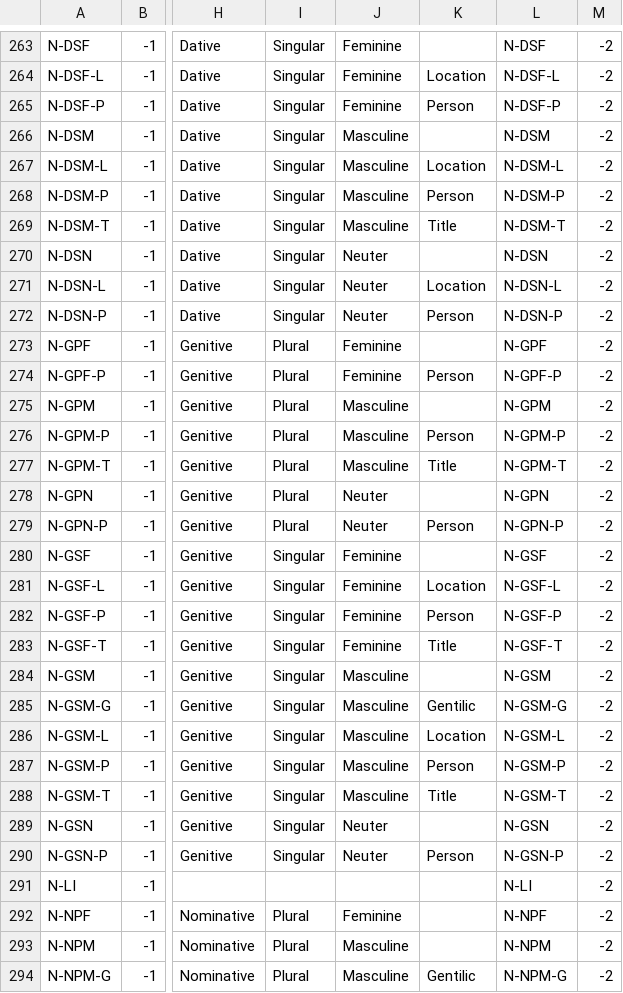
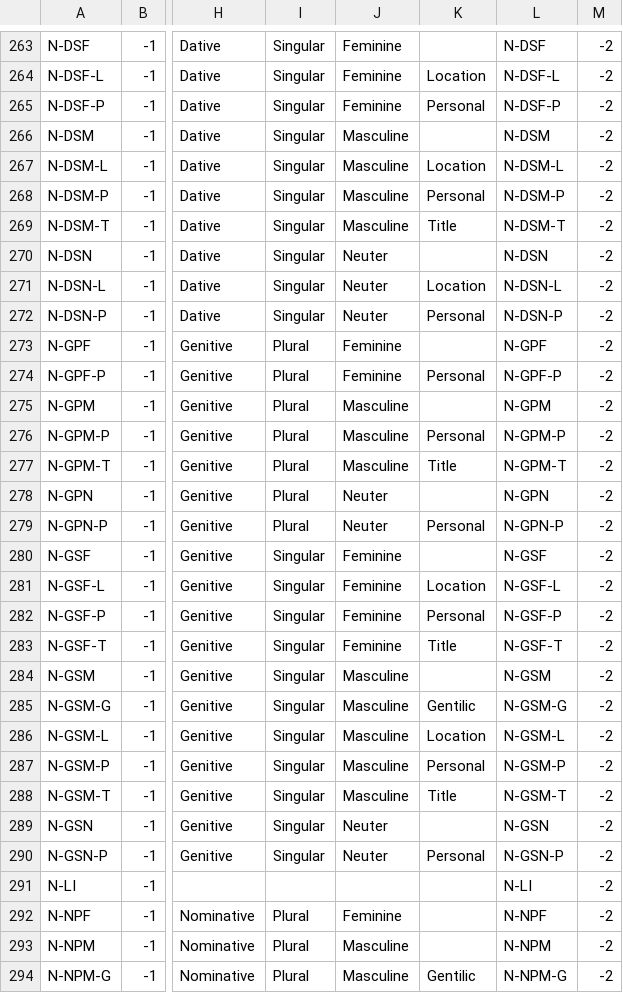
Before and after one commit to STEPBible/step, a CSV file: step-core/src/main/resources/com/tyndalehouse/step/core/data/create/morphology/robinson_morphology.csv, drawn as a sheet; only a part is shown, gaps mark what is left out; the diff covers the shown part only; the diff names each change by its address in the sheet, - before the commit and + after, or states it on an @@ line.

Commit message:
Changed some Extensions (mainly "Person" to "Personal")

```diff
--- a/step-core/src/main/resources/com/tyndalehouse/step/core/data/create/morphology/robinson_morphology.csv
+++ b/step-core/src/main/resources/com/tyndalehouse/step/core/data/create/morphology/robinson_morphology.csv
-K265: Person
+K265: Personal
-K268: Person
+K268: Personal
-K272: Person
+K272: Personal
-K274: Person
+K274: Personal
-K276: Person
+K276: Personal
-K279: Person
+K279: Personal
-K282: Person
+K282: Personal
-K287: Person
+K287: Personal
-K290: Person
+K290: Personal
```
Also changed, not shown: 84 edited cells elsewhere in this file.
